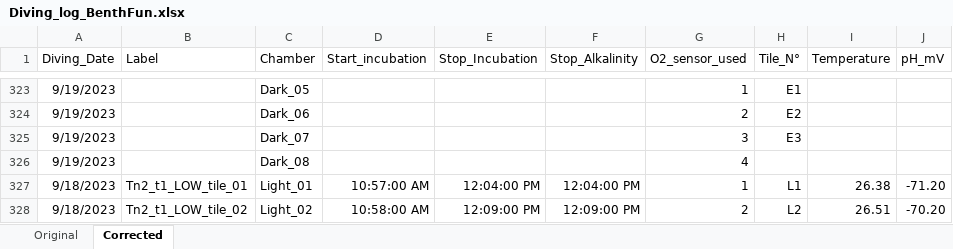
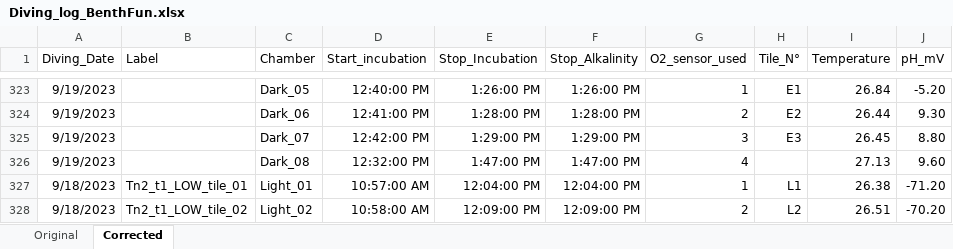
Before and after one commit to JayCrlt/BenthFun, an Excel workbook: Data/1. Diving log/Diving_log_BenthFun.xlsx, sheet Corrected, drawn as a sheet; only a part is shown, gaps mark what is left out; values as stored, in another font and other column widths than the file's, no borders; the diff covers the shown part only; the diff names each change by its address in the sheet, - before the commit and + after, or states it on an @@ line.

```diff
--- a/Data/1. Diving log/Diving_log_BenthFun.xlsx (sheet Corrected)
+++ b/Data/1. Diving log/Diving_log_BenthFun.xlsx (sheet Corrected)
-D323 (Start_incubation): (empty)
+D323 (Start_incubation): 12:40:00 PM
-E323 (Stop_Incubation): (empty)
+E323 (Stop_Incubation): 1:26:00 PM
-F323 (Stop_Alkalinity): (empty)
+F323 (Stop_Alkalinity): 1:26:00 PM
-I323 (Temperature): (empty)
+I323 (Temperature): 26.84
-J323 (pH_mV): (empty)
+J323 (pH_mV): -5.20
-D324 (Start_incubation): (empty)
+D324 (Start_incubation): 12:41:00 PM
-E324 (Stop_Incubation): (empty)
+E324 (Stop_Incubation): 1:28:00 PM
-F324 (Stop_Alkalinity): (empty)
+F324 (Stop_Alkalinity): 1:28:00 PM
-I324 (Temperature): (empty)
+I324 (Temperature): 26.44
-J324 (pH_mV): (empty)
+J324 (pH_mV): 9.30
-D325 (Start_incubation): (empty)
+D325 (Start_incubation): 12:42:00 PM
-E325 (Stop_Incubation): (empty)
+E325 (Stop_Incubation): 1:29:00 PM
-F325 (Stop_Alkalinity): (empty)
+F325 (Stop_Alkalinity): 1:29:00 PM
-I325 (Temperature): (empty)
+I325 (Temperature): 26.45
-J325 (pH_mV): (empty)
+J325 (pH_mV): 8.80
-D326 (Start_incubation): (empty)
+D326 (Start_incubation): 12:32:00 PM
-E326 (Stop_Incubation): (empty)
+E326 (Stop_Incubation): 1:47:00 PM
-F326 (Stop_Alkalinity): (empty)
+F326 (Stop_Alkalinity): 1:47:00 PM
-I326 (Temperature): (empty)
+I326 (Temperature): 27.13
-J326 (pH_mV): (empty)
+J326 (pH_mV): 9.60
```
Also changed, not shown: 60 edited cells elsewhere in this sheet, Data/3. Alkalinity/Alkalinity_BenthFun.xlsx, 47 other files.
